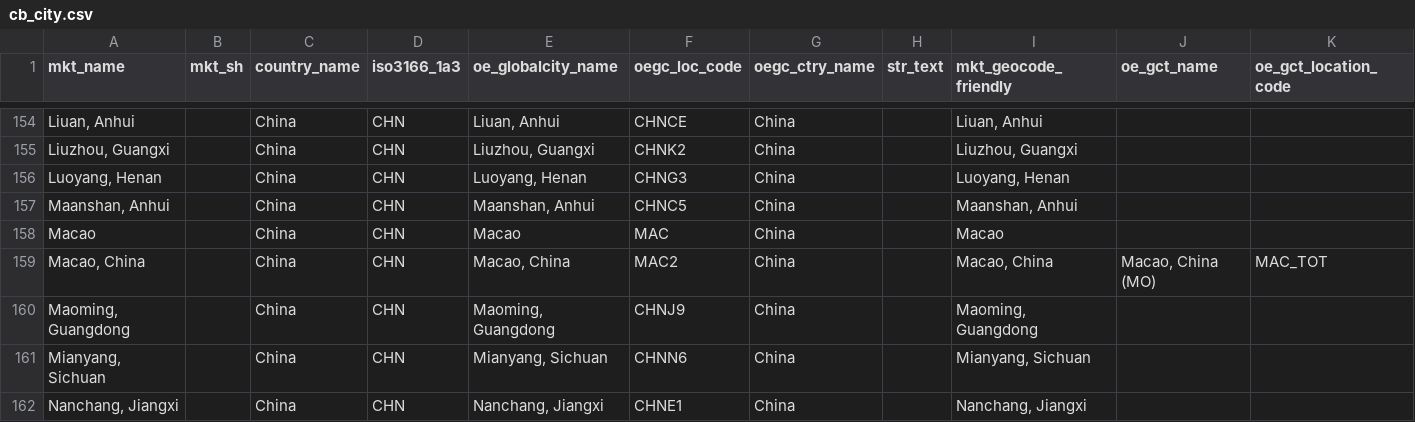
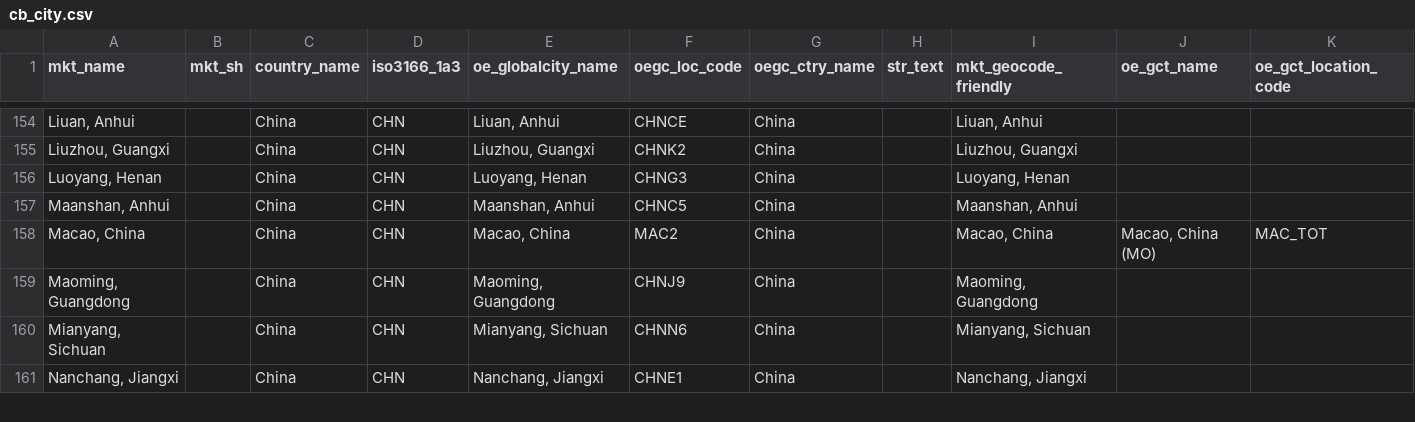
Before and after one commit to TourismEconomics/teref, a CSV file: data-raw/cb_city.csv, drawn as a sheet; only a part is shown, gaps mark what is left out; the diff names each change by its address in the sheet, - before the commit and + after, or states it on an @@ line.

Commit message:
fix macao

```diff
--- a/data-raw/cb_city.csv
+++ b/data-raw/cb_city.csv
-row 158: Macao |  | China | CHN | Macao | MAC | China |  | Macao
```
Also changed, not shown: data-raw/cb_ctry.csv, 2 other files.
